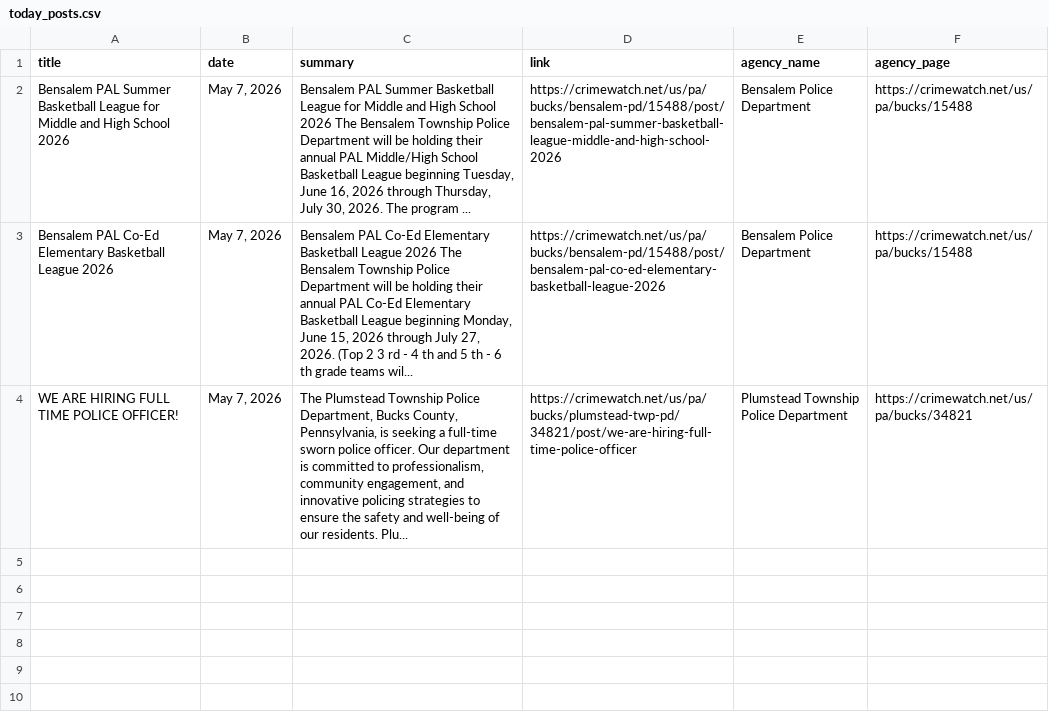
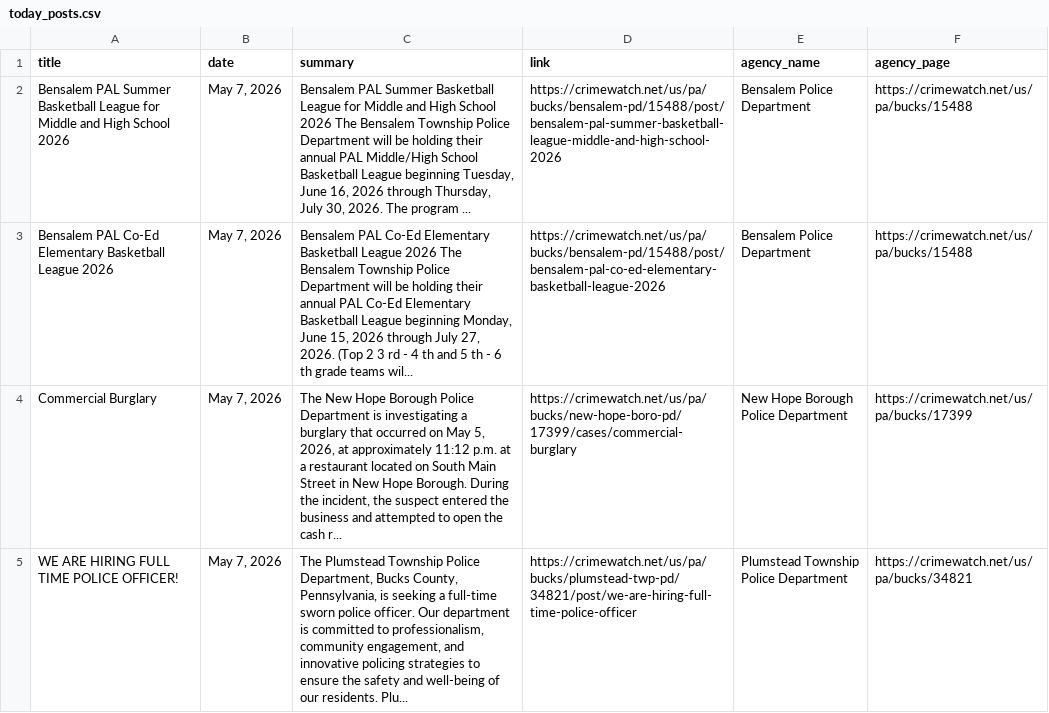
Before and after one commit to CUlleryUSATRepos/BucksCrimeWatchRepo, a CSV file: scripts/data/today_posts.csv, drawn as a sheet.

Commit message:
Auto update CrimeWatch dashboard

```diff
--- a/scripts/data/today_posts.csv
+++ b/scripts/data/today_posts.csv
@@ -3,2 +3,3 @@ Bensalem PAL  Summer Basketball League for  Middle and High School 2026,"May 7,
 Bensalem PAL Co-Ed Elementary Basketball League 2026,"May 7, 2026","Bensalem PAL Co-Ed Elementary Basketball League 2026 The Bensalem Township Police Department will be holding their annual PAL Co-Ed Elementary Basketball League beginning Monday, June 15, 2026 through  July 27, 2026. (Top 2 3 rd - 4 th and 5 th - 6 th grade teams wil...",https://crimewatch.net/us/pa/bucks/bensalem-pd/15488/post/bensalem-pal-co-ed-elementary-basketball-league-2026,Bensalem Police Department,https://crimewatch.net/us/pa/bucks/15488
+Commercial Burglary,"May 7, 2026","The New Hope Borough Police Department is investigating a burglary that occurred on May 5, 2026, at approximately 11:12 p.m. at a restaurant located on South Main Street in New Hope Borough. During the incident, the suspect entered the business and attempted to open the cash r...",https://crimewatch.net/us/pa/bucks/new-hope-boro-pd/17399/cases/commercial-burglary,New Hope Borough Police Department,https://crimewatch.net/us/pa/bucks/17399
 WE ARE HIRING FULL TIME POLICE OFFICER!,"May 7, 2026","The Plumstead Township Police Department, Bucks County, Pennsylvania, is seeking a full-time sworn police officer. Our department is committed to professionalism, community engagement, and innovative policing strategies to ensure the safety and well-being of our residents. Plu...",https://crimewatch.net/us/pa/bucks/plumstead-twp-pd/34821/post/we-are-hiring-full-time-police-officer,Plumstead Township Police Department,https://crimewatch.net/us/pa/bucks/34821
```
Also changed, not shown: 1 other file.
